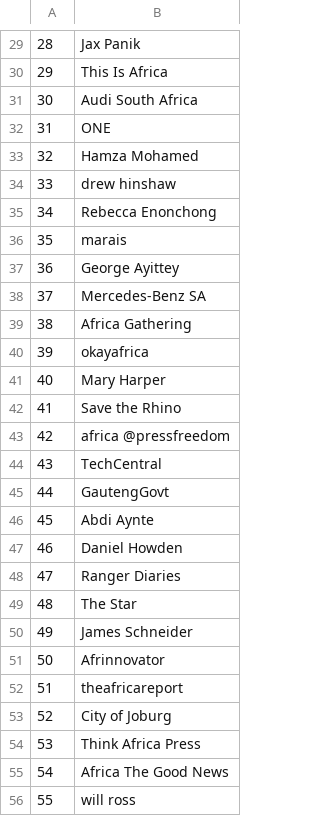
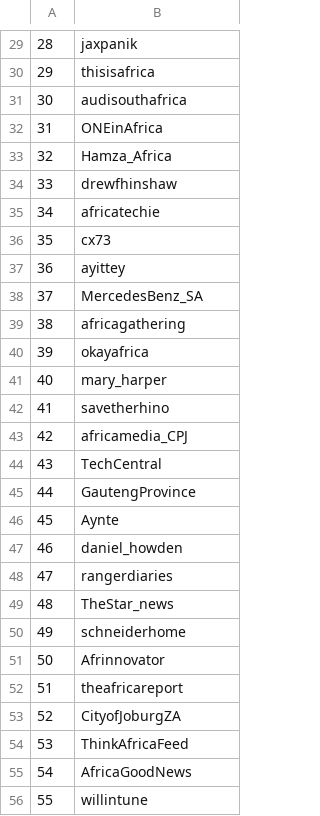
Before and after one commit to kenmbelenzi/webscraper, a CSV file: influencers.csv, drawn as a sheet; only a part is shown, gaps mark what is left out; the diff covers the shown part only; the diff names each change by its address in the sheet, - before the commit and + after, or states it on an @@ line.

```diff
--- a/influencers.csv
+++ b/influencers.csv
-B29: Jax Panik
+B29: jaxpanik
-B30: This Is Africa
+B30: thisisafrica
-B31: Audi South Africa
+B31: audisouthafrica
-B32: ONE
+B32: ONEinAfrica
-B33: Hamza Mohamed
+B33: Hamza_Africa
-B34: drew hinshaw
+B34: drewfhinshaw
-B35: Rebecca Enonchong
+B35: africatechie
-B36: marais
+B36: cx73
-B37: George Ayittey
+B37: ayittey
-B38: Mercedes-Benz SA
+B38: MercedesBenz_SA
-B39: Africa Gathering
+B39: africagathering
-B41: Mary Harper
+B41: mary_harper
-B42: Save the Rhino
+B42: savetherhino
-B43: africa @pressfreedom
+B43: africamedia_CPJ
-B45: GautengGovt
+B45: GautengProvince
-B46: Abdi Aynte
+B46: Aynte
-B47: Daniel Howden
+B47: daniel_howden
-B48: Ranger Diaries
+B48: rangerdiaries
-B49: The Star
+B49: TheStar_news
-B50: James Schneider
+B50: schneiderhome
-B53: City of Joburg
+B53: CityofJoburgZA
-B54: Think Africa Press
+B54: ThinkAfricaFeed
-B55: Africa The Good News
+B55: AfricaGoodNews
-B56: will ross
+B56: willintune
```
Also changed, not shown: 6 removed rows, 66 edited cells and row numbers in column A elsewhere in this file, 2 other files.
